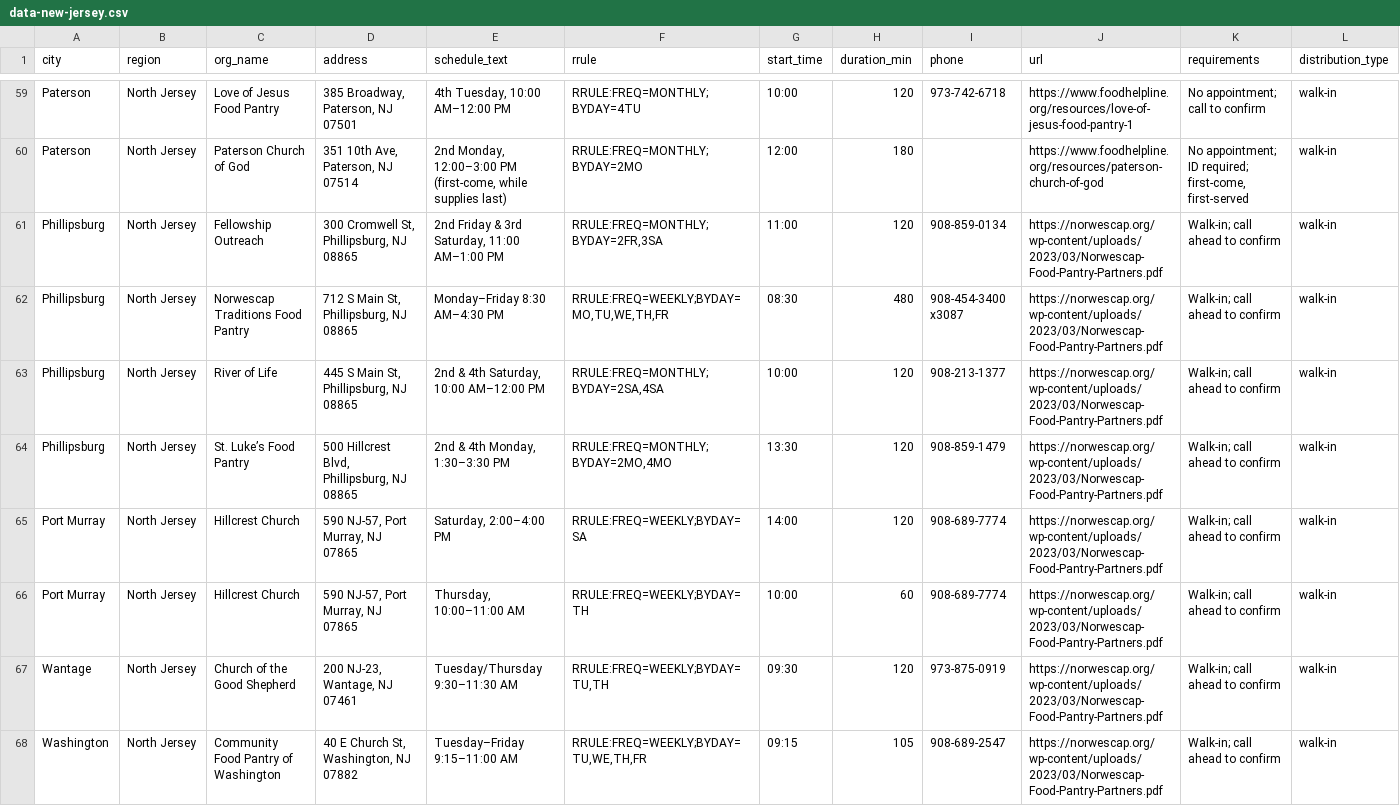
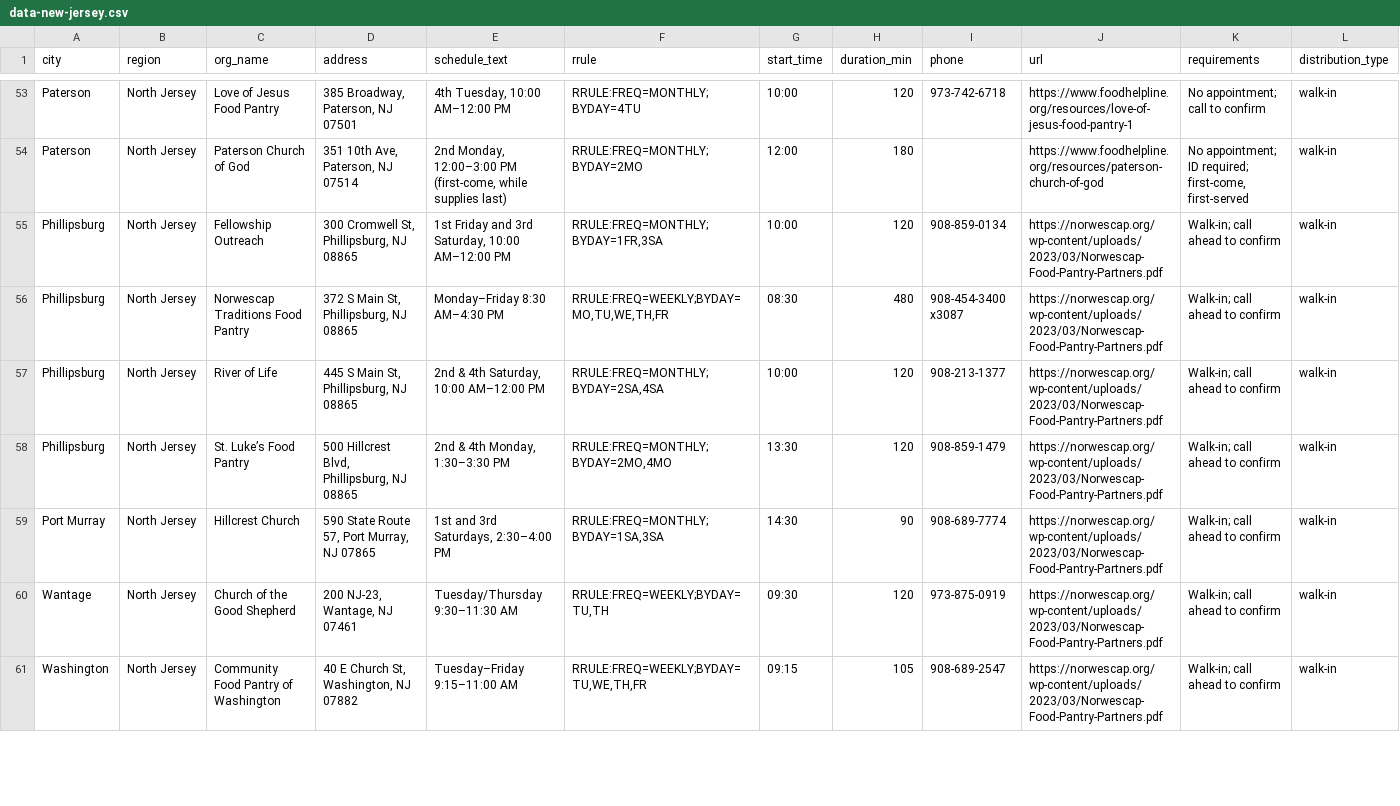
Before and after one commit to freefoodcalendars/freefoodcalendars, a CSV file: data-new-jersey.csv, drawn as a sheet; only a part is shown, gaps mark what is left out; removed rows and columns are numbered as before the commit, all else as after; rows hold the shown columns only; the diff covers the shown part only; the diff names each change by its address in the sheet, - before the commit and + after, or states it on an @@ line.

```diff
--- a/data-new-jersey.csv
+++ b/data-new-jersey.csv
-E55 (schedule_text): 2nd Friday & 3rd Saturday, 11:00 AM–1:00 PM
+E55 (schedule_text): 1st Friday and 3rd Saturday, 10:00 AM–12:00 PM
-F55 (rrule): RRULE:FREQ=MONTHLY;BYDAY=2FR,3SA
+F55 (rrule): RRULE:FREQ=MONTHLY;BYDAY=1FR,3SA
-G55 (start_time): 11:00
+G55 (start_time): 10:00
-D56 (address): 712 S Main St, Phillipsburg, NJ 08865
+D56 (address): 372 S Main St, Phillipsburg, NJ 08865
-D59 (address): 590 NJ-57, Port Murray, NJ 07865
+D59 (address): 590 State Route 57, Port Murray, NJ 07865
-E59 (schedule_text): Saturday, 2:00–4:00 PM
+E59 (schedule_text): 1st and 3rd Saturdays, 2:30–4:00 PM
-F59 (rrule): RRULE:FREQ=WEEKLY;BYDAY=SA
+F59 (rrule): RRULE:FREQ=MONTHLY;BYDAY=1SA,3SA
-G59 (start_time): 14:00
+G59 (start_time): 14:30
-H59 (duration_min): 120
+H59 (duration_min): 90
-row 66: Port Murray | North Jersey | Hillcrest Church | 590 NJ-57, Port Murray, NJ 07865 | Thursday, 10:00–11:00 AM | RRULE:FREQ=WEEKLY;BYDAY=TH | 10:00 | 60 | 908-689-7774 | https://norwescap.org/wp-content/uploads/2023/03/Norwescap-Food-Pantry-Partners.pdf | Walk-in; call ahead to confirm | walk-in
```
Also changed, not shown: 7 removed rows and 20 edited cells elsewhere in this file, data-new-york.csv, data-ohio.csv, 3 other files.
